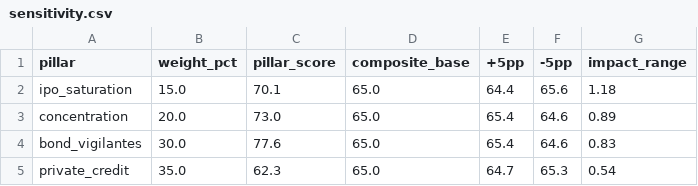
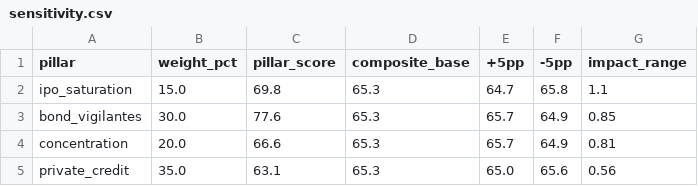
Before and after one commit to dshong12-hash/ai-bubble-index, a CSV file: data/processed/sensitivity.csv, drawn as a sheet.

```diff
--- a/data/processed/sensitivity.csv
+++ b/data/processed/sensitivity.csv
@@ -1,5 +1,5 @@
 pillar,weight_pct,pillar_score,composite_base,+5pp,-5pp,impact_range
-ipo_saturation,15.0,70.1,65.0,64.4,65.6,1.18
-concentration,20.0,73.0,65.0,65.4,64.6,0.89
-bond_vigilantes,30.0,77.6,65.0,65.4,64.6,0.83
-private_credit,35.0,62.3,65.0,64.7,65.3,0.54
+ipo_saturation,15.0,69.8,65.3,64.7,65.8,1.1
+bond_vigilantes,30.0,77.6,65.3,65.7,64.9,0.85
+concentration,20.0,66.6,65.3,65.7,64.9,0.81
+private_credit,35.0,63.1,65.3,65.0,65.6,0.56
```
Also changed, not shown: 6 other files.
